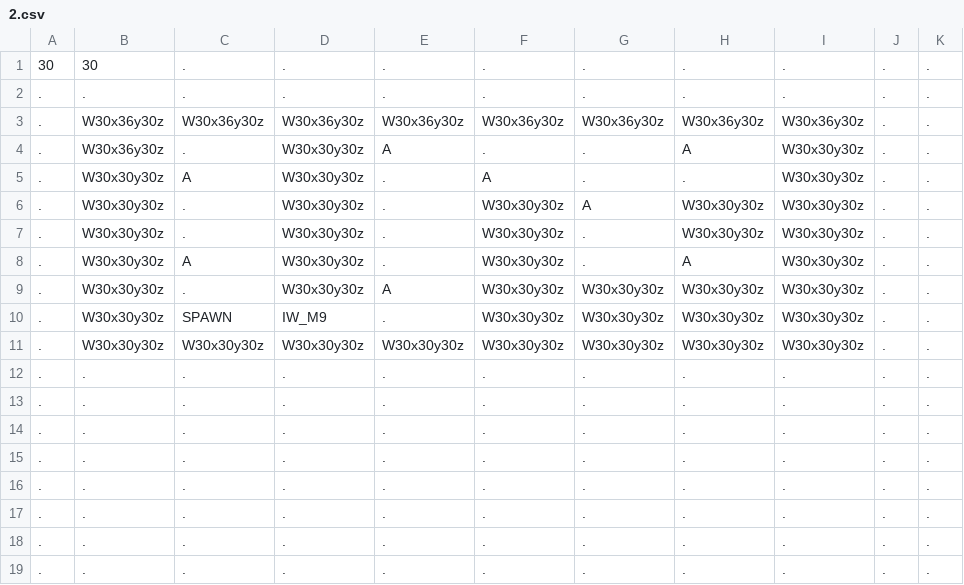
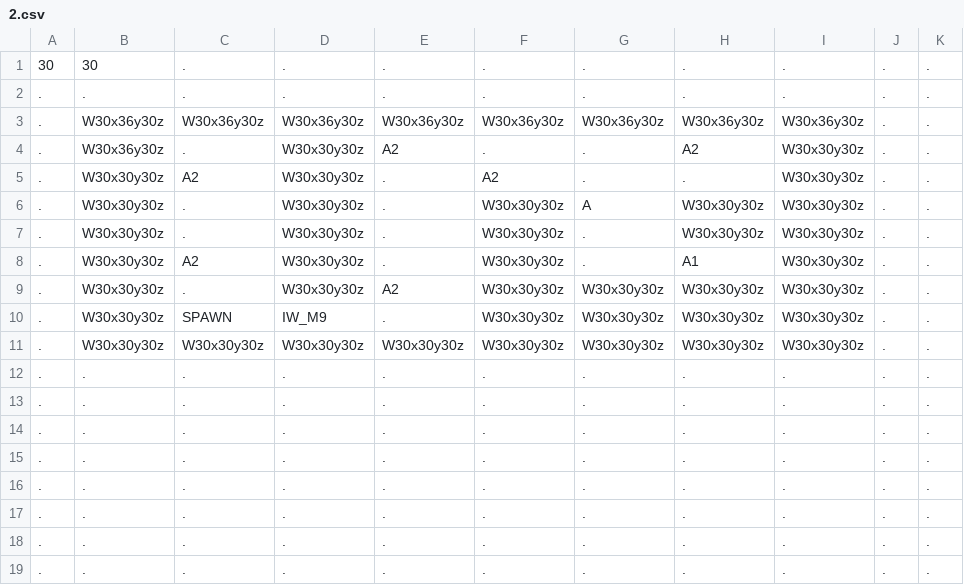
Before and after one commit to Auranapse/Studio-Project-3---Potato-Locomotive, a CSV file: Life/GameData/Maps/2.csv, drawn as a sheet.

```diff
--- a/Life/GameData/Maps/2.csv
+++ b/Life/GameData/Maps/2.csv
@@ -3,8 +3,8 @@
 .,W30x36y30z,W30x36y30z,W30x36y30z,W30x36y30z,W30x36y30z,W30x36y30z,W30x36y30z,W30x36y30z,.,.
-.,W30x36y30z,.,W30x30y30z,A,.,.,A,W30x30y30z,.,.
-.,W30x30y30z,A,W30x30y30z,.,A,.,.,W30x30y30z,.,.
+.,W30x36y30z,.,W30x30y30z,A2,.,.,A2,W30x30y30z,.,.
+.,W30x30y30z,A2,W30x30y30z,.,A2,.,.,W30x30y30z,.,.
 .,W30x30y30z,.,W30x30y30z,.,W30x30y30z,A,W30x30y30z,W30x30y30z,.,.
 .,W30x30y30z,.,W30x30y30z,.,W30x30y30z,.,W30x30y30z,W30x30y30z,.,.
-.,W30x30y30z,A,W30x30y30z,.,W30x30y30z,.,A,W30x30y30z,.,.
-.,W30x30y30z,.,W30x30y30z,A,W30x30y30z,W30x30y30z,W30x30y30z,W30x30y30z,.,.
+.,W30x30y30z,A2,W30x30y30z,.,W30x30y30z,.,A1,W30x30y30z,.,.
+.,W30x30y30z,.,W30x30y30z,A2,W30x30y30z,W30x30y30z,W30x30y30z,W30x30y30z,.,.
 .,W30x30y30z,SPAWN,IW_M9,.,W30x30y30z,W30x30y30z,W30x30y30z,W30x30y30z,.,.
```
Also changed, not shown: 47 other files.
